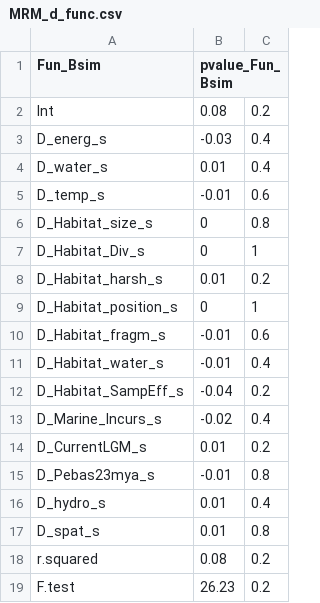
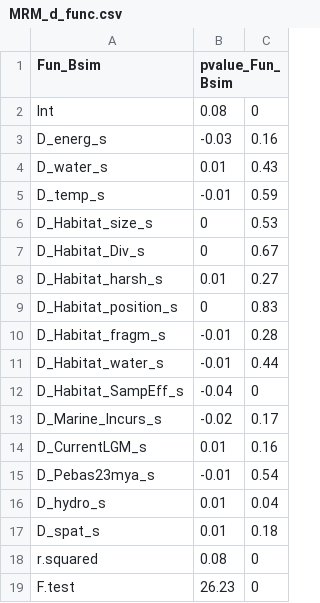
Before and after one commit to msversutdias/AmazonFISHBetaDiversity, a CSV file: MRM_d_func.csv, drawn as a sheet.

```diff
--- a/MRM_d_func.csv
+++ b/MRM_d_func.csv
@@ -1,19 +1,19 @@
 "Fun_Bsim";"pvalue_Fun_Bsim"
-"Int";0.08;0.2
-"D_energ_s";-0.03;0.4
-"D_water_s";0.01;0.4
-"D_temp_s";-0.01;0.6
-"D_Habitat_size_s";0;0.8
-"D_Habitat_Div_s";0;1
-"D_Habitat_harsh_s";0.01;0.2
-"D_Habitat_position_s";0;1
-"D_Habitat_fragm_s";-0.01;0.6
-"D_Habitat_water_s";-0.01;0.4
-"D_Habitat_SampEff_s";-0.04;0.2
-"D_Marine_Incurs_s";-0.02;0.4
-"D_CurrentLGM_s";0.01;0.2
-"D_Pebas23mya_s";-0.01;0.8
-"D_hydro_s";0.01;0.4
-"D_spat_s";0.01;0.8
-"r.squared";0.08;0.2
-"F.test";26.23;0.2
+"Int";0.08;0
+"D_energ_s";-0.03;0.16
+"D_water_s";0.01;0.43
+"D_temp_s";-0.01;0.59
+"D_Habitat_size_s";0;0.53
+"D_Habitat_Div_s";0;0.67
+"D_Habitat_harsh_s";0.01;0.27
+"D_Habitat_position_s";0;0.83
+"D_Habitat_fragm_s";-0.01;0.28
+"D_Habitat_water_s";-0.01;0.44
+"D_Habitat_SampEff_s";-0.04;0
+"D_Marine_Incurs_s";-0.02;0.17
+"D_CurrentLGM_s";0.01;0.16
+"D_Pebas23mya_s";-0.01;0.54
+"D_hydro_s";0.01;0.04
+"D_spat_s";0.01;0.18
+"r.squared";0.08;0
+"F.test";26.23;0
```
Also changed, not shown: MRM_a2_taxoBsne_glm.csv, MRM_allMetrics_glm_2025_09.csv, 20 other files.
